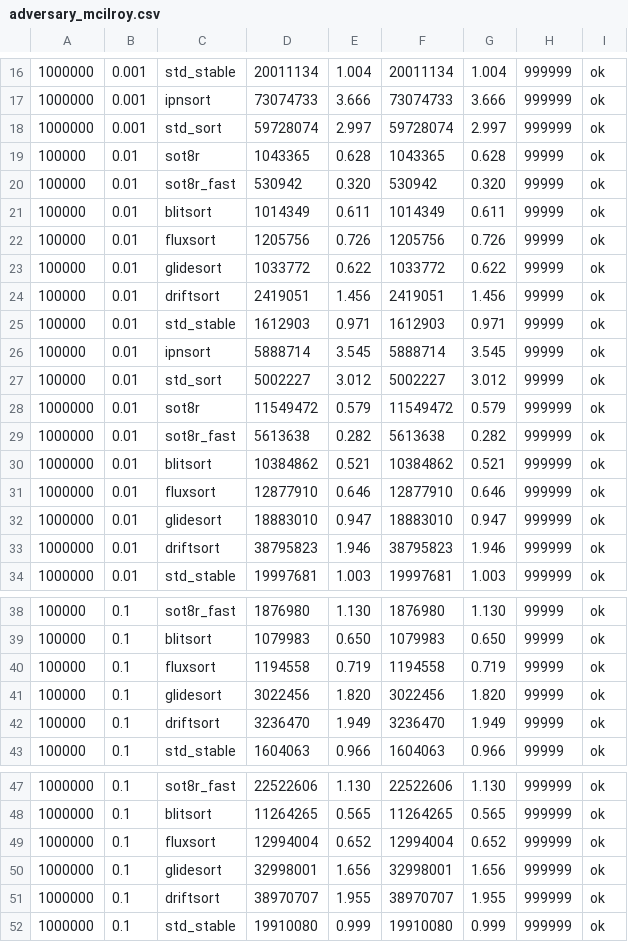
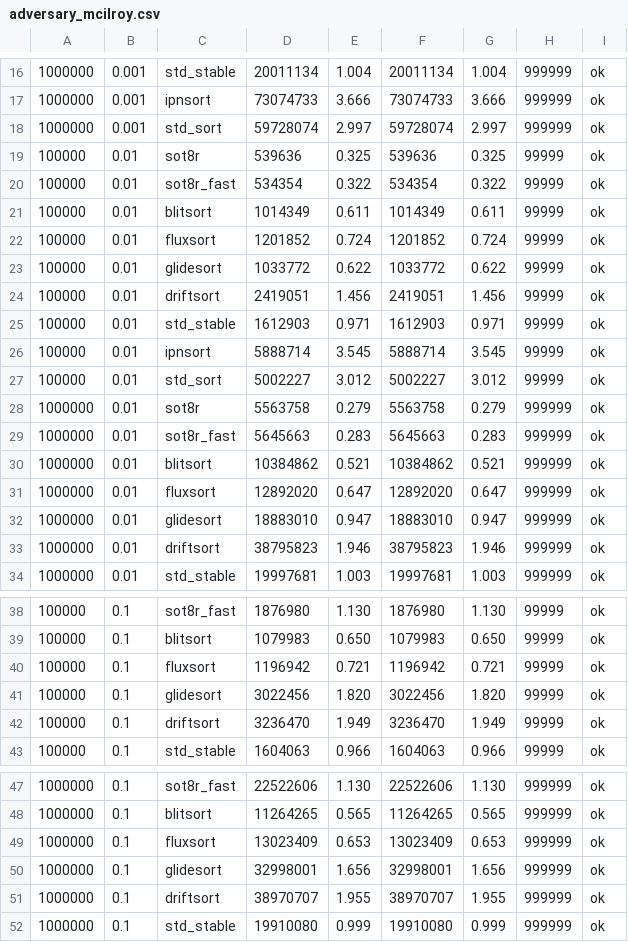
Before and after one commit to sotomayorlucas/sotsort, a CSV file: results/adversary_mcilroy.csv, drawn as a sheet; only a part is shown, gaps mark what is left out; the diff covers the shown part only.

```diff
--- a/results/adversary_mcilroy.csv
+++ b/results/adversary_mcilroy.csv
@@ -18,6 +18,6 @@
 1000000,0.001,std_sort,59728074,2.997,59728074,2.997,999999,ok
-100000,0.01,sot8r,1043365,0.628,1043365,0.628,99999,ok
-100000,0.01,sot8r_fast,530942,0.320,530942,0.320,99999,ok
+100000,0.01,sot8r,539636,0.325,539636,0.325,99999,ok
+100000,0.01,sot8r_fast,534354,0.322,534354,0.322,99999,ok
 100000,0.01,blitsort,1014349,0.611,1014349,0.611,99999,ok
-100000,0.01,fluxsort,1205756,0.726,1205756,0.726,99999,ok
+100000,0.01,fluxsort,1201852,0.724,1201852,0.724,99999,ok
 100000,0.01,glidesort,1033772,0.622,1033772,0.622,99999,ok
@@ -27,6 +27,6 @@
 100000,0.01,std_sort,5002227,3.012,5002227,3.012,99999,ok
-1000000,0.01,sot8r,11549472,0.579,11549472,0.579,999999,ok
-1000000,0.01,sot8r_fast,5613638,0.282,5613638,0.282,999999,ok
+1000000,0.01,sot8r,5563758,0.279,5563758,0.279,999999,ok
+1000000,0.01,sot8r_fast,5645663,0.283,5645663,0.283,999999,ok
 1000000,0.01,blitsort,10384862,0.521,10384862,0.521,999999,ok
-1000000,0.01,fluxsort,12877910,0.646,12877910,0.646,999999,ok
+1000000,0.01,fluxsort,12892020,0.647,12892020,0.647,999999,ok
 1000000,0.01,glidesort,18883010,0.947,18883010,0.947,999999,ok
@@ -39,3 +39,3 @@
 100000,0.1,blitsort,1079983,0.650,1079983,0.650,99999,ok
-100000,0.1,fluxsort,1194558,0.719,1194558,0.719,99999,ok
+100000,0.1,fluxsort,1196942,0.721,1196942,0.721,99999,ok
 100000,0.1,glidesort,3022456,1.820,3022456,1.820,99999,ok
@@ -48,3 +48,3 @@
 1000000,0.1,blitsort,11264265,0.565,11264265,0.565,999999,ok
-1000000,0.1,fluxsort,12994004,0.652,12994004,0.652,999999,ok
+1000000,0.1,fluxsort,13023409,0.653,13023409,0.653,999999,ok
 1000000,0.1,glidesort,32998001,1.656,32998001,1.656,999999,ok
```
Also changed, not shown: 20 edited cells elsewhere in this file, results/cmps_1e6.csv, results/time_1e6.csv, 21 other files.
